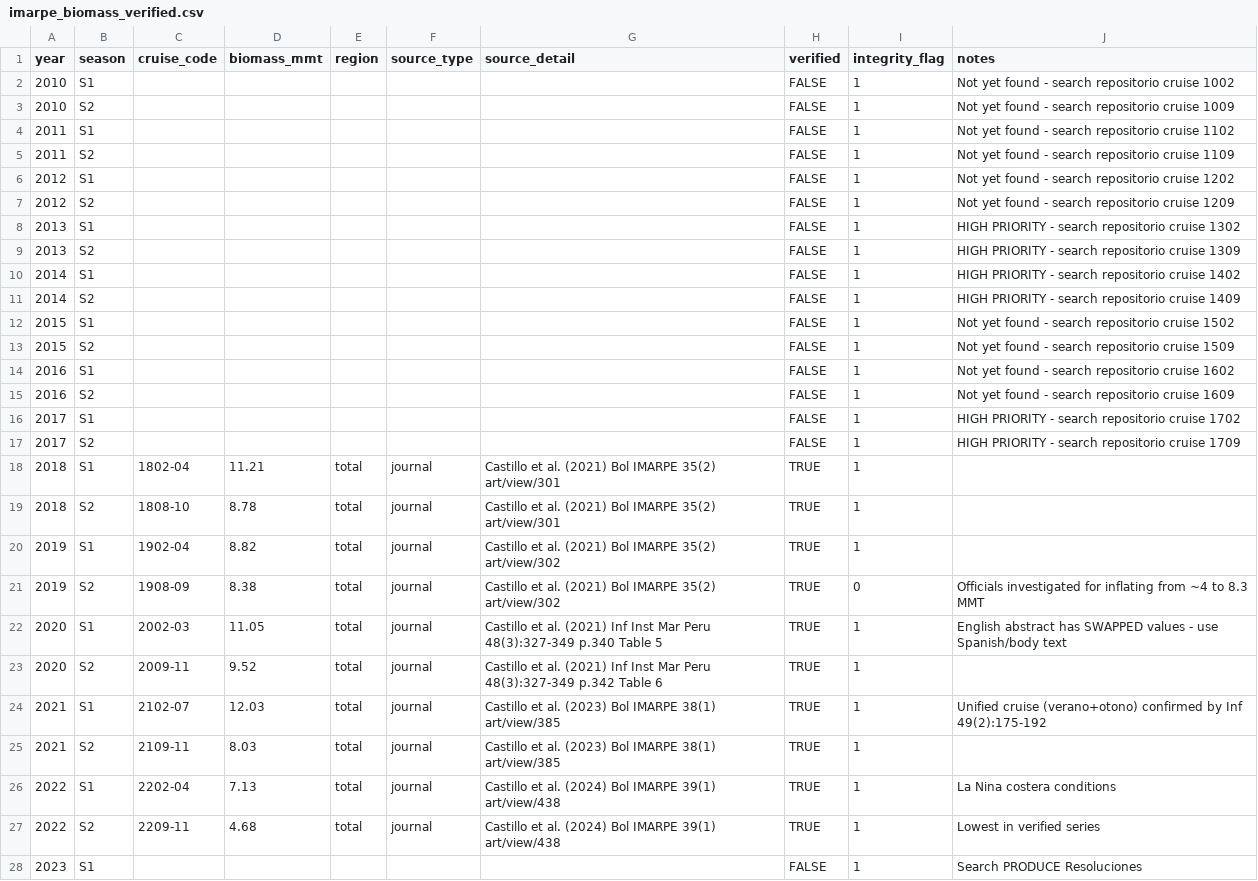
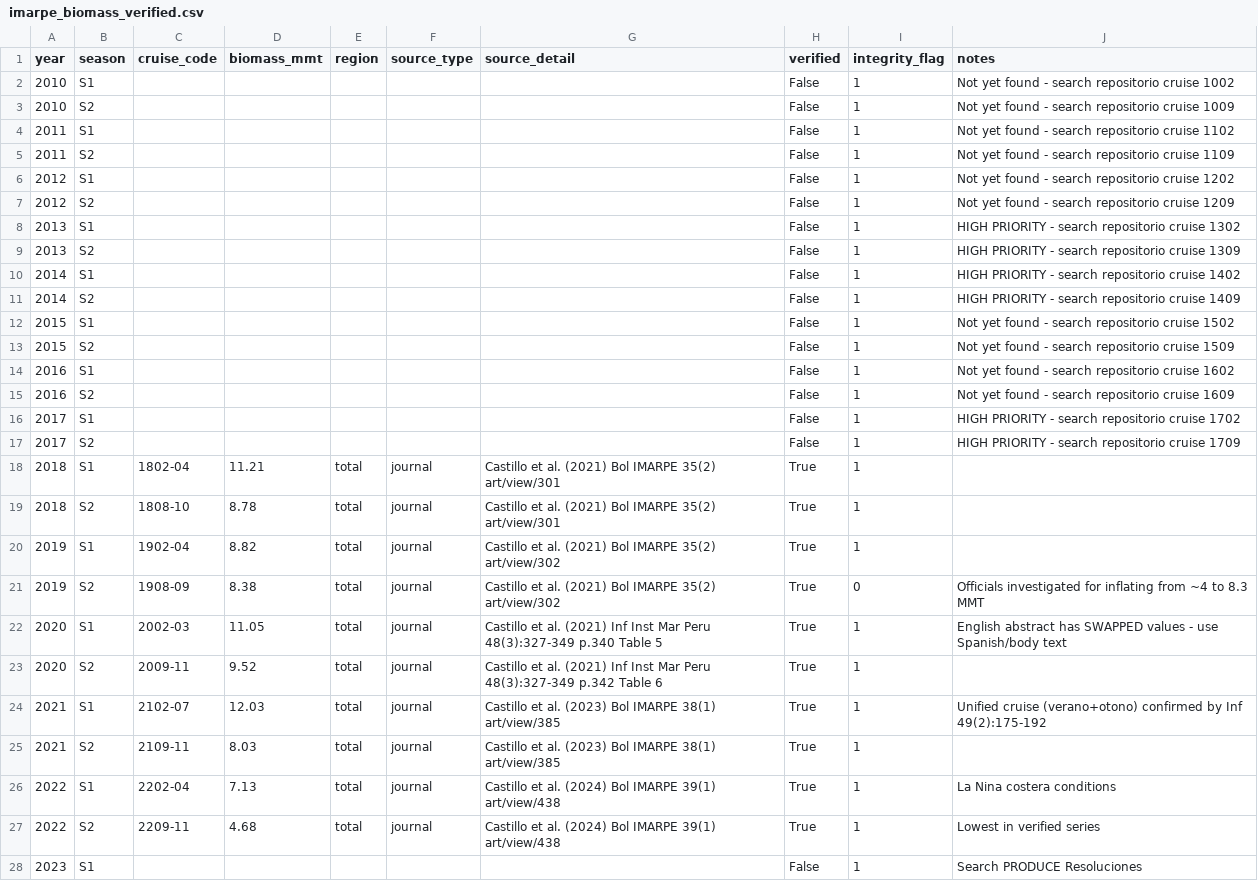
Before and after one commit to monkeqi/paews, a CSV file: data/external/imarpe_biomass_verified.csv, drawn as a sheet; only a part is shown; the diff covers the shown part only.

```diff
--- a/data/external/imarpe_biomass_verified.csv
+++ b/data/external/imarpe_biomass_verified.csv
@@ -1,28 +1,28 @@
 year,season,cruise_code,biomass_mmt,region,source_type,source_detail,verified,integrity_flag,notes
-2010,S1,,,,,,FALSE,1,Not yet found - search repositorio cruise 1002
-2010,S2,,,,,,FALSE,1,Not yet found - search repositorio cruise 1009
-2011,S1,,,,,,FALSE,1,Not yet found - search repositorio cruise 1102
-2011,S2,,,,,,FALSE,1,Not yet found - search repositorio cruise 1109
-2012,S1,,,,,,FALSE,1,Not yet found - search repositorio cruise 1202
-2012,S2,,,,,,FALSE,1,Not yet found - search repositorio cruise 1209
-2013,S1,,,,,,FALSE,1,HIGH PRIORITY - search repositorio cruise 1302
-2013,S2,,,,,,FALSE,1,HIGH PRIORITY - search repositorio cruise 1309
-2014,S1,,,,,,FALSE,1,HIGH PRIORITY - search repositorio cruise 1402
-2014,S2,,,,,,FALSE,1,HIGH PRIORITY - search repositorio cruise 1409
-2015,S1,,,,,,FALSE,1,Not yet found - search repositorio cruise 1502
-2015,S2,,,,,,FALSE,1,Not yet found - search repositorio cruise 1509
-2016,S1,,,,,,FALSE,1,Not yet found - search repositorio cruise 1602
-2016,S2,,,,,,FALSE,1,Not yet found - search repositorio cruise 1609
-2017,S1,,,,,,FALSE,1,HIGH PRIORITY - search repositorio cruise 1702
-2017,S2,,,,,,FALSE,1,HIGH PRIORITY - search repositorio cruise 1709
-2018,S1,1802-04,11.21,total,journal,Castillo et al. (2021) Bol IMARPE 35(2) art/view/301,TRUE,1,
-2018,S2,1808-10,8.78,total,journal,Castillo et al. (2021) Bol IMARPE 35(2) art/view/301,TRUE,1,
-2019,S1,1902-04,8.82,total,journal,Castillo et al. (2021) Bol IMARPE 35(2) art/view/302,TRUE,1,
-2019,S2,1908-09,8.38,total,journal,Castillo et al. (2021) Bol IMARPE 35(2) art/view/302,TRUE,0,Officials investigated for inflating from ~4 to 8.3 MMT
-2020,S1,2002-03,11.05,total,journal,Castillo et al. (2021) Inf Inst Mar Peru 48(3):327-349 p.340 Table 5,TRUE,1,English abstract has SWAPPED values - use Spanish/body text
-2020,S2,2009-11,9.52,total,journal,Castillo et al. (2021) Inf Inst Mar Peru 48(3):327-349 p.342 Table 6,TRUE,1,
-2021,S1,2102-07,12.03,total,journal,Castillo et al. (2023) Bol IMARPE 38(1) art/view/385,TRUE,1,Unified cruise (verano+otono) confirmed by Inf 49(2):175-192
-2021,S2,2109-11,8.03,total,journal,Castillo et al. (2023) Bol IMARPE 38(1) art/view/385,TRUE,1,
-2022,S1,2202-04,7.13,total,journal,Castillo et al. (2024) Bol IMARPE 39(1) art/view/438,TRUE,1,La Nina costera conditions
-2022,S2,2209-11,4.68,total,journal,Castillo et al. (2024) Bol IMARPE 39(1) art/view/438,TRUE,1,Lowest in verified series
-2023,S1,,,,,,FALSE,1,Search PRODUCE Resoluciones
+2010,S1,,,,,,False,1,Not yet found - search repositorio cruise 1002
+2010,S2,,,,,,False,1,Not yet found - search repositorio cruise 1009
+2011,S1,,,,,,False,1,Not yet found - search repositorio cruise 1102
+2011,S2,,,,,,False,1,Not yet found - search repositorio cruise 1109
+2012,S1,,,,,,False,1,Not yet found - search repositorio cruise 1202
+2012,S2,,,,,,False,1,Not yet found - search repositorio cruise 1209
+2013,S1,,,,,,False,1,HIGH PRIORITY - search repositorio cruise 1302
+2013,S2,,,,,,False,1,HIGH PRIORITY - search repositorio cruise 1309
+2014,S1,,,,,,False,1,HIGH PRIORITY - search repositorio cruise 1402
+2014,S2,,,,,,False,1,HIGH PRIORITY - search repositorio cruise 1409
+2015,S1,,,,,,False,1,Not yet found - search repositorio cruise 1502
+2015,S2,,,,,,False,1,Not yet found - search repositorio cruise 1509
+2016,S1,,,,,,False,1,Not yet found - search repositorio cruise 1602
+2016,S2,,,,,,False,1,Not yet found - search repositorio cruise 1609
+2017,S1,,,,,,False,1,HIGH PRIORITY - search repositorio cruise 1702
+2017,S2,,,,,,False,1,HIGH PRIORITY - search repositorio cruise 1709
+2018,S1,1802-04,11.21,total,journal,Castillo et al. (2021) Bol IMARPE 35(2) art/view/301,True,1,
+2018,S2,1808-10,8.78,total,journal,Castillo et al. (2021) Bol IMARPE 35(2) art/view/301,True,1,
+2019,S1,1902-04,8.82,total,journal,Castillo et al. (2021) Bol IMARPE 35(2) art/view/302,True,1,
+2019,S2,1908-09,8.38,total,journal,Castillo et al. (2021) Bol IMARPE 35(2) art/view/302,True,0,Officials investigated for inflating from ~4 to 8.3 MMT
+2020,S1,2002-03,11.05,total,journal,Castillo et al. (2021) Inf Inst Mar Peru 48(3):327-349 p.340 Table 5,True,1,English abstract has SWAPPED values - use Spanish/body text
+2020,S2,2009-11,9.52,total,journal,Castillo et al. (2021) Inf Inst Mar Peru 48(3):327-349 p.342 Table 6,True,1,
+2021,S1,2102-07,12.03,total,journal,Castillo et al. (2023) Bol IMARPE 38(1) art/view/385,True,1,Unified cruise (verano+otono) confirmed by Inf 49(2):175-192
+2021,S2,2109-11,8.03,total,journal,Castillo et al. (2023) Bol IMARPE 38(1) art/view/385,True,1,
+2022,S1,2202-04,7.13,total,journal,Castillo et al. (2024) Bol IMARPE 39(1) art/view/438,True,1,La Nina costera conditions
+2022,S2,2209-11,4.68,total,journal,Castillo et al. (2024) Bol IMARPE 39(1) art/view/438,True,1,Lowest in verified series
+2023,S1,,,,,,False,1,Search PRODUCE Resoluciones
```
Also changed, not shown: 3 added rows and 3 edited cells elsewhere in this file, data/external/imarpe_ground_truth.csv.
